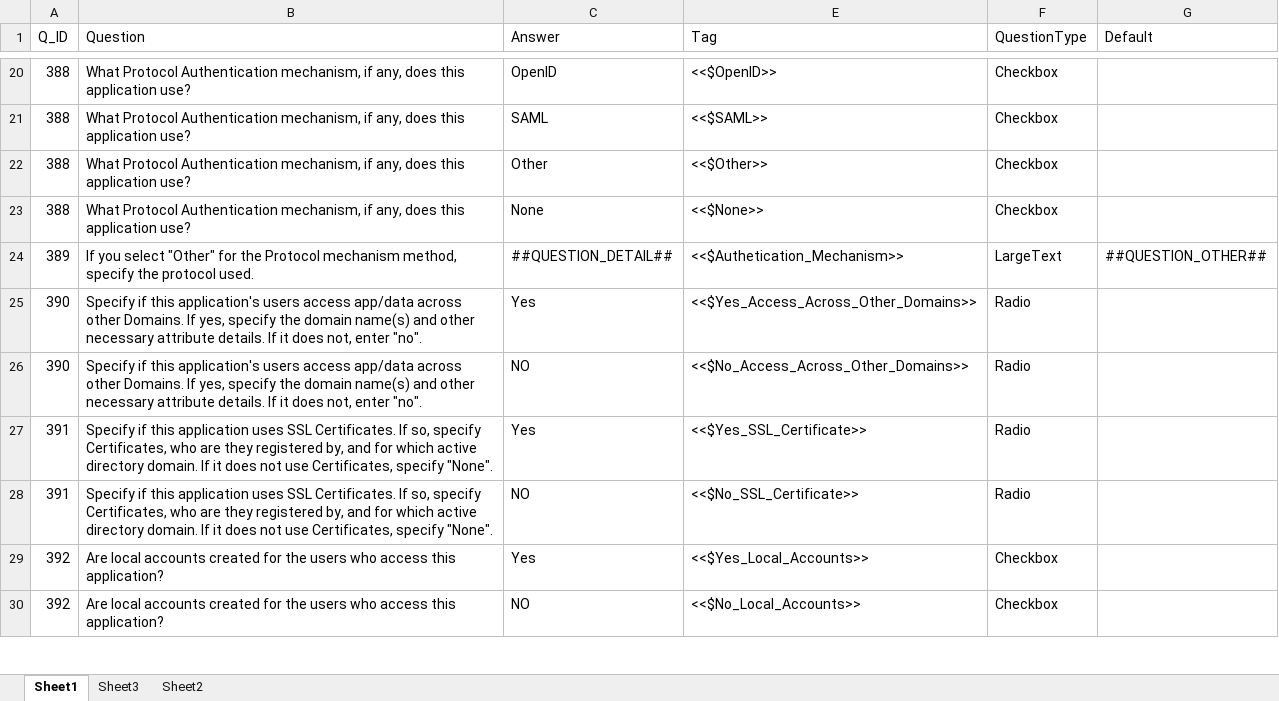
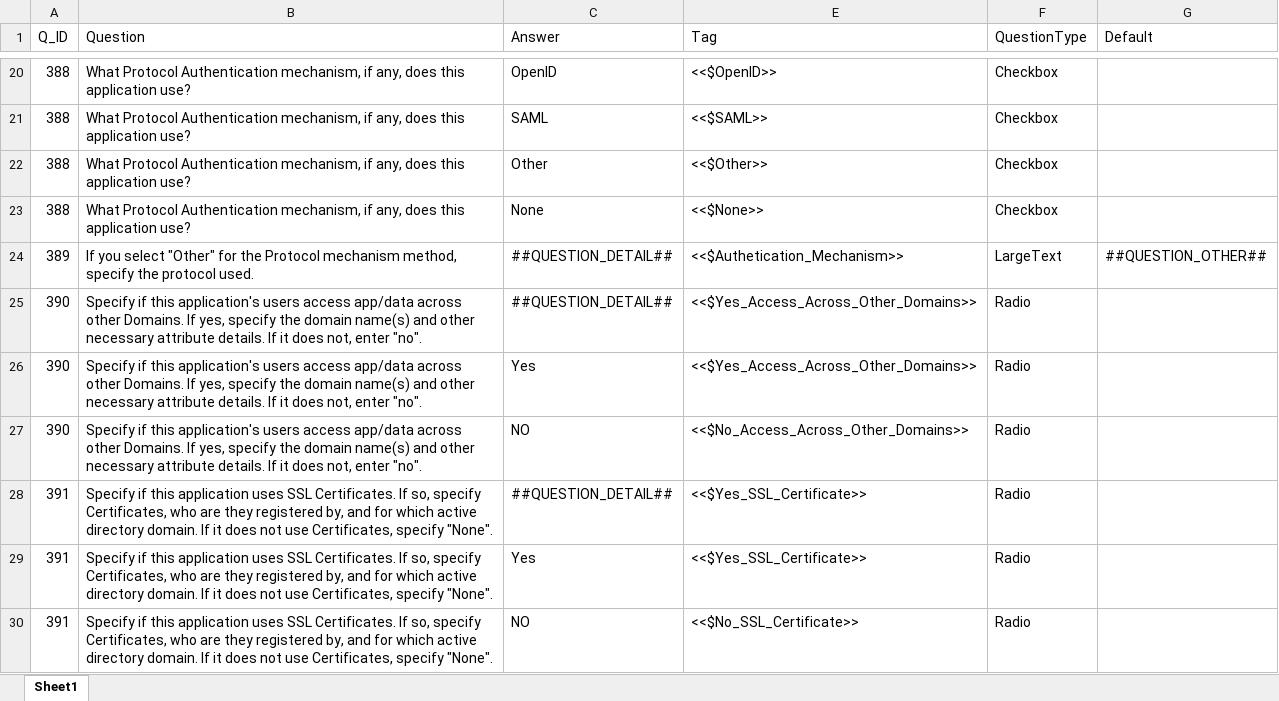
Before and after one commit to satyendrakumarsharma/application_questionnaire, an Excel workbook: resources/section_mapping.xlsx, sheet Sheet1, drawn as a sheet; only a part is shown, gaps mark what is left out; the shorter side is filled out with more unchanged rows; values as stored, in another font and other column widths than the file's, no cell formats; the diff covers the shown part only; the diff names each change by its address in the sheet, - before the commit and + after, or states it on an @@ line.

Commit message:
Refactored multiple scenarios of CHECKBOX & RADIO questions
* Introduced the accomodation of content from answer of 'Other'
question, to the comma seperated values.
* Analyzed the updates needed to question-mapping:
** Updated the processing for RADIO type of questions.
* Code Cleanup.

```diff
--- a/resources/section_mapping.xlsx (sheet Sheet1)
+++ b/resources/section_mapping.xlsx (sheet Sheet1)
-sheet tab: Sheet3
-sheet tab: Sheet2
+row 25: 390 | Specify if this application's users access app/data across other Domains. If yes, specify the domain name(s) and other necessary attribute details. If it does not, enter "no". | ##QUESTION_DETAIL## | <<$Yes_Access_Across_Other_Domains>> | Radio
+row 28: 391 | Specify if this application uses SSL Certificates. If so, specify Certificates, who are they registered by, and for which active directory domain. If it does not use Certificates, specify "None". | ##QUESTION_DETAIL## | <<$Yes_SSL_Certificate>> | Radio
```
Also changed, not shown: 6 added rows and 4 edited cells elsewhere in this sheet, cell formats, hidden cells, resources/data_input.xlsx, 6 other files.
